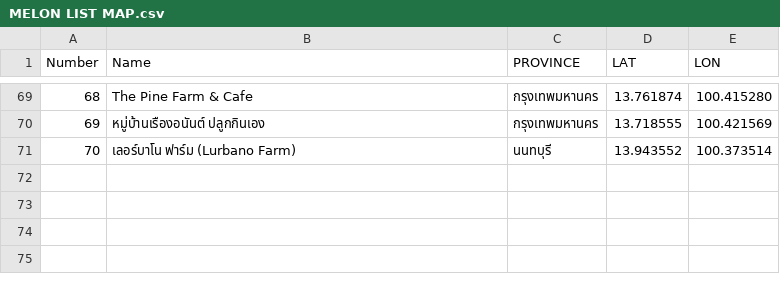
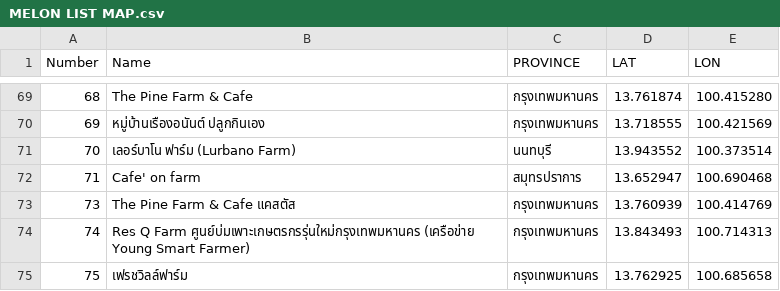
Before and after one commit to meawpantasia/urban-farm-thailand, a CSV file: MELON LIST MAP.csv, drawn as a sheet; only a part is shown, gaps mark what is left out; the diff names each change by its address in the sheet, - before the commit and + after, or states it on an @@ line.

Commit message:
Update MELON LIST MAP.csv

```diff
--- a/MELON LIST MAP.csv
+++ b/MELON LIST MAP.csv
+row 72: 71 | Cafe' on farm | สมุทรปราการ | 13.652947 | 100.690468
+row 73: 73 | The Pine Farm & Cafe แคสตัส | กรุงเทพมหานคร | 13.760939 | 100.414769
+row 74: 74 | Res Q Farm ศูนย์บ่มเพาะเกษตรกรรุ่นใหม่กรุงเทพมหานคร (เครือข่าย Young Smart Farmer) | กรุงเทพมหานคร | 13.843493 | 100.714313
+row 75: 75 | เฟรชวิลล์ฟาร์ม | กรุงเทพมหานคร | 13.762925 | 100.685658
```
